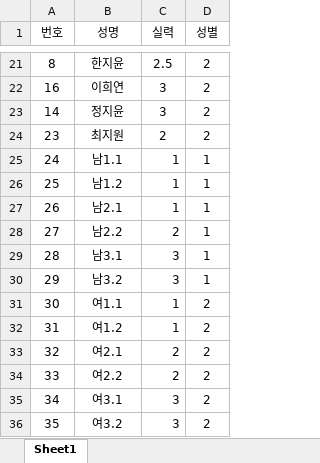
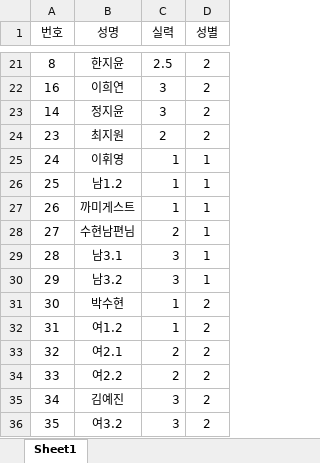
Before and after one commit to jy17347/tennis-matching, an Excel workbook: dataset/roster.xlsx, sheet Sheet1, drawn as a sheet; only a part is shown, gaps mark what is left out; values as stored, in another font and other column widths than the file's, no borders; the diff names each change by its address in the sheet, - before the commit and + after, or states it on an @@ line.

Commit message:
update: roster

```diff
--- a/dataset/roster.xlsx (sheet Sheet1)
+++ b/dataset/roster.xlsx (sheet Sheet1)
-B25 (성명): 남1.1
+B25 (성명): 이휘영
-B27 (성명): 남2.1
+B27 (성명): 까미게스트
-B28 (성명): 남2.2
+B28 (성명): 수현남편님
-B31 (성명): 여1.1
+B31 (성명): 박수현
-B35 (성명): 여3.1
+B35 (성명): 김예진
```
Also changed, not shown: dataset/custom.xlsx, dataset/participation.xlsx, 1 other file.
